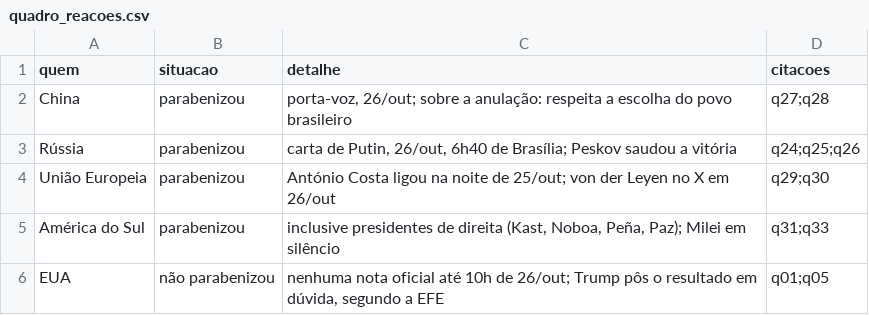
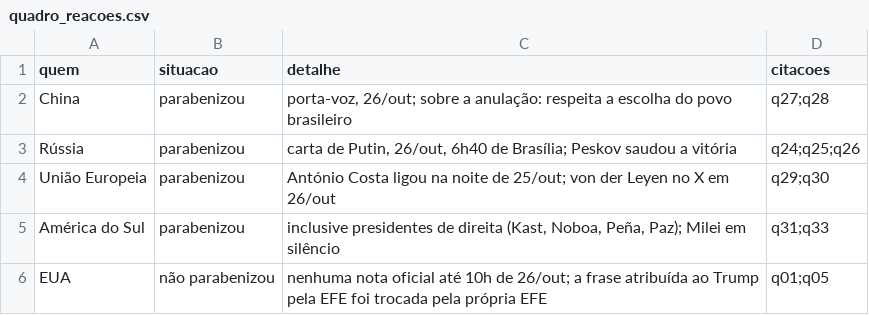
Before and after one commit to Gabriel-Alexandre/geopolitica-eleicao-2026, a CSV file: dados/quadro_reacoes.csv, drawn as a sheet.

```diff
--- a/dados/quadro_reacoes.csv
+++ b/dados/quadro_reacoes.csv
@@ -5,2 +5,2 @@ União Europeia,parabenizou,"António Costa ligou na noite de 25/out; von der Le
 América do Sul,parabenizou,"inclusive presidentes de direita (Kast, Noboa, Peña, Paz); Milei em silêncio",q31;q33
-EUA,não parabenizou,"nenhuma nota oficial até 10h de 26/out; Trump pôs o resultado em dúvida, segundo a EFE",q01;q05
+EUA,não parabenizou,"nenhuma nota oficial até 10h de 26/out; a frase atribuída ao Trump pela EFE foi trocada pela própria EFE",q01;q05
```
Also changed, not shown: dados/fontes_f1.csv, dados/hipoteses_veredito.csv, 14 other files.
